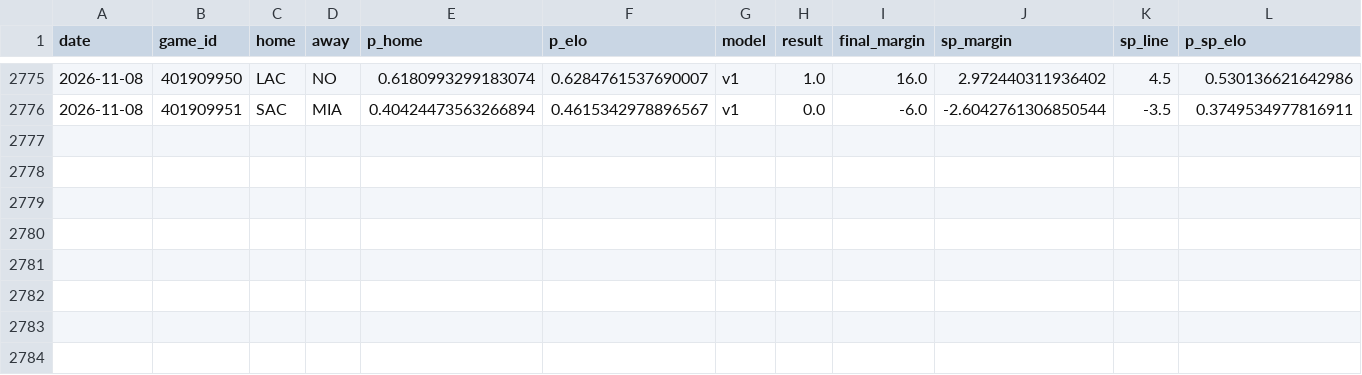
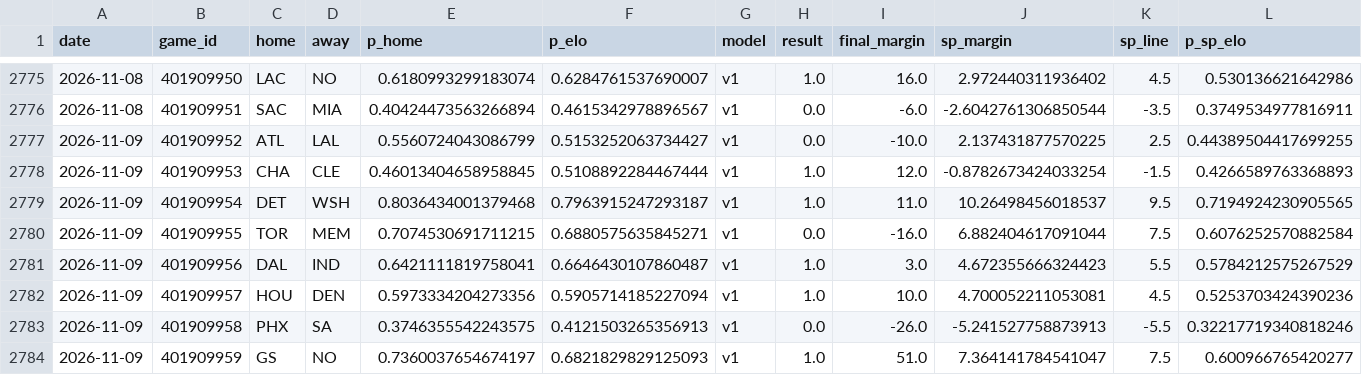
Before and after one commit to azcal/mbm-nba, a CSV file: logs/graded.csv, drawn as a sheet; only a part is shown, gaps mark what is left out; rows hold the shown columns only; the diff names each change by its address in the sheet, - before the commit and + after, or states it on an @@ line.

```diff
--- a/logs/graded.csv
+++ b/logs/graded.csv
+row 2777: 2026-11-09 | 401909952 | ATL | LAL | 0.5560724043086799 | 0.5153252063734427 | v1 | 0.0 | -10.0 | 2.137431877570225 | 2.5 | 0.44389504417699255
+row 2778: 2026-11-09 | 401909953 | CHA | CLE | 0.46013404658958845 | 0.5108892284467444 | v1 | 1.0 | 12.0 | -0.8782673424033254 | -1.5 | 0.4266589763368893
+row 2779: 2026-11-09 | 401909954 | DET | WSH | 0.8036434001379468 | 0.7963915247293187 | v1 | 1.0 | 11.0 | 10.26498456018537 | 9.5 | 0.7194924230905565
+row 2780: 2026-11-09 | 401909955 | TOR | MEM | 0.7074530691711215 | 0.6880575635845271 | v1 | 0.0 | -16.0 | 6.882404617091044 | 7.5 | 0.6076252570882584
+row 2781: 2026-11-09 | 401909956 | DAL | IND | 0.6421111819758041 | 0.6646430107860487 | v1 | 1.0 | 3.0 | 4.672355666324423 | 5.5 | 0.5784212575267529
+row 2782: 2026-11-09 | 401909957 | HOU | DEN | 0.5973334204273356 | 0.5905714185227094 | v1 | 1.0 | 10.0 | 4.700052211053081 | 4.5 | 0.5253703424390236
+row 2783: 2026-11-09 | 401909958 | PHX | SA | 0.3746355542243575 | 0.4121503265356913 | v1 | 0.0 | -26.0 | -5.241527758873913 | -5.5 | 0.32217719340818246
+row 2784: 2026-11-09 | 401909959 | GS | NO | 0.7360037654674197 | 0.6821829829125093 | v1 | 1.0 | 51.0 | 7.364141784541047 | 7.5 | 0.600966765420277
```
Also changed, not shown: logs/injuries.csv, logs/predictions.csv, 5 other files.
